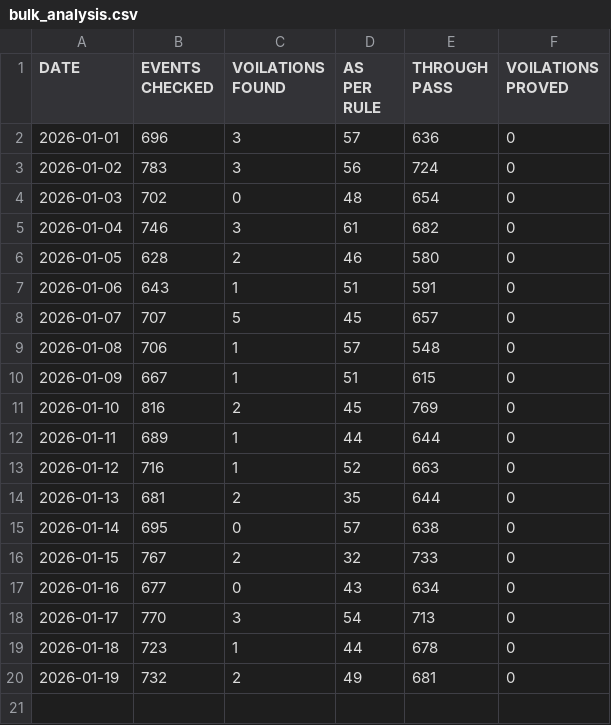
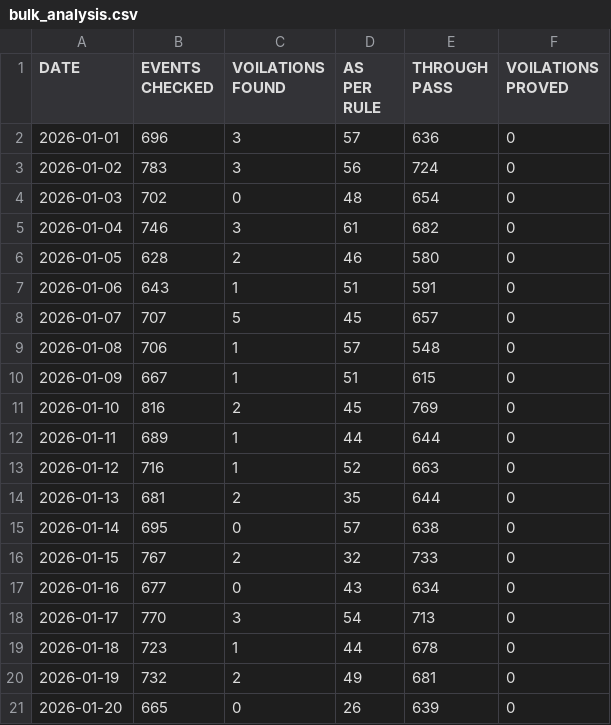
Before and after one commit to mlachhwani/cli-teloc-bmy-dashboard, a CSV file: data/2026-01/bulk_analysis.csv, drawn as a sheet.

```diff
--- a/data/2026-01/bulk_analysis.csv
+++ b/data/2026-01/bulk_analysis.csv
@@ -20 +20,2 @@ DATE,EVENTS CHECKED,VOILATIONS FOUND,AS PER RULE,THROUGH PASS,VOILATIONS PROVED
 2026-01-19,732,2,49,681,0
+2026-01-20,665,0,26,639,0
```
Also changed, not shown: data/2026-01/cvvrs.csv, data/2026-01/spm.csv, 1 other file.
